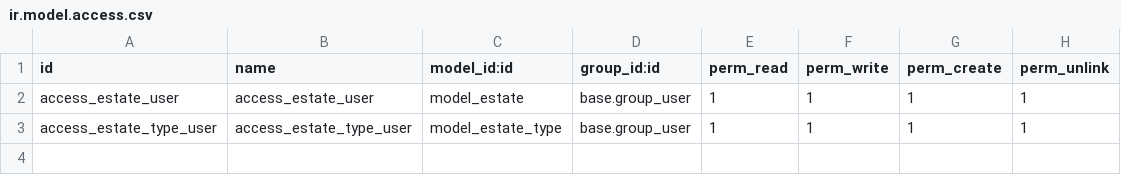
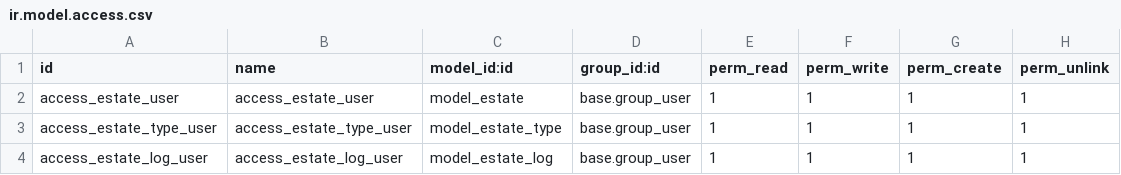
Before and after one commit to muhhedahmd/test, a CSV file: estate/security/ir.model.access.csv, drawn as a sheet; the diff names each change by its address in the sheet, - before the commit and + after, or states it on an @@ line.

```diff
--- a/estate/security/ir.model.access.csv
+++ b/estate/security/ir.model.access.csv
+row 4: access_estate_log_user | access_estate_log_user | model_estate_log | base.group_user | 1 | 1 | 1 | 1
```
Also changed, not shown: 7 other files.
